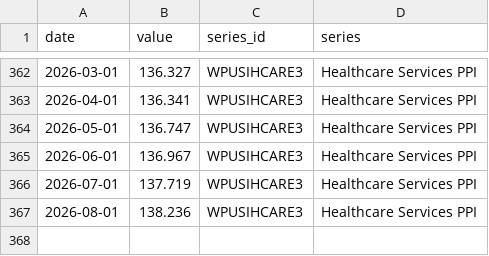
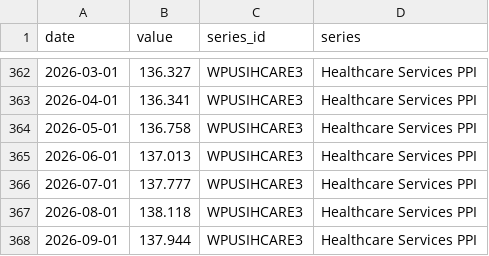
Before and after one commit to Collateral-Velocity/carefi-healthcare-risk-vault-public, a CSV file: data/bls_history.csv, drawn as a sheet; only a part is shown, gaps mark what is left out.

Commit message:
Update production public-data snapshot

```diff
--- a/data/bls_history.csv
+++ b/data/bls_history.csv
@@ -363,5 +363,6 @@ date,value,series_id,series
 2026-04-01,136.341,WPUSIHCARE3,Healthcare Services PPI
-2026-05-01,136.747,WPUSIHCARE3,Healthcare Services PPI
-2026-06-01,136.967,WPUSIHCARE3,Healthcare Services PPI
-2026-07-01,137.719,WPUSIHCARE3,Healthcare Services PPI
-2026-08-01,138.236,WPUSIHCARE3,Healthcare Services PPI
+2026-05-01,136.758,WPUSIHCARE3,Healthcare Services PPI
+2026-06-01,137.013,WPUSIHCARE3,Healthcare Services PPI
+2026-07-01,137.777,WPUSIHCARE3,Healthcare Services PPI
+2026-08-01,138.118,WPUSIHCARE3,Healthcare Services PPI
+2026-09-01,137.944,WPUSIHCARE3,Healthcare Services PPI
```
Also changed, not shown: 3 other files.
